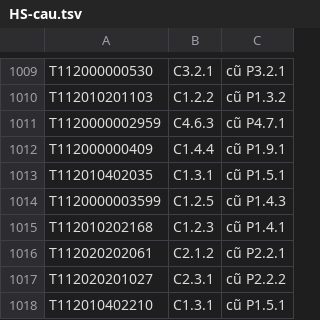
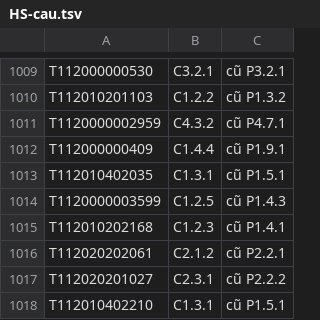
Before and after one commit to HongThien/bkdemy-erp-v2, a TSV file: kho-rules/dai/lo/k12-de/de-xuat/HS-cau.tsv, drawn as a sheet; only a part is shown, gaps mark what is left out.

```diff
--- a/kho-rules/dai/lo/k12-de/de-xuat/HS-cau.tsv
+++ b/kho-rules/dai/lo/k12-de/de-xuat/HS-cau.tsv
@@ -1010,3 +1010,3 @@ T112000000530	C3.2.1	cũ P3.2.1
 T112010201103	C1.2.2	cũ P1.3.2
-T1120000002959	C4.6.3	cũ P4.7.1
+T1120000002959	C4.3.2	cũ P4.7.1
 T112000000409	C1.4.4	cũ P1.9.1
```
Also changed, not shown: 14 other files.
